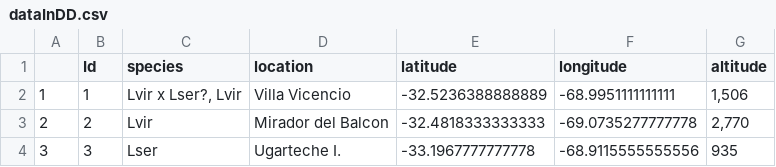
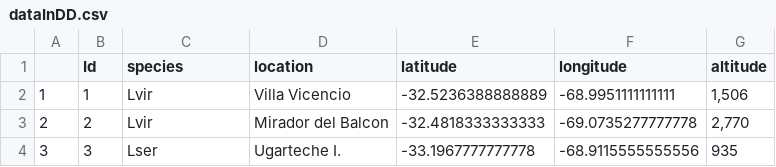
Before and after one commit to dcarver1/lactuca, a CSV file: outputs/dataInDD.csv, drawn as a sheet; only a part is shown.

```diff
--- a/outputs/dataInDD.csv
+++ b/outputs/dataInDD.csv
@@ -1,3 +1,3 @@
 "","Id","species","location","latitude","longitude","altitude"
-"1",1,"Lvir x Lser?, Lvir","Villa Vicencio",-32.5236388888889,-68.9951111111111,"1,506"
+"1",1,"Lvir","Villa Vicencio",-32.5236388888889,-68.9951111111111,"1,506"
 "2",2,"Lvir","Mirador del Balcon",-32.4818333333333,-69.0735277777778,"2,770"
```
Also changed, not shown: outputs/ecogeographicDescription.csv, 26 other files.
